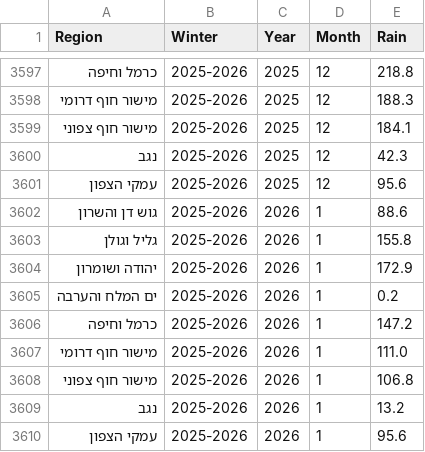
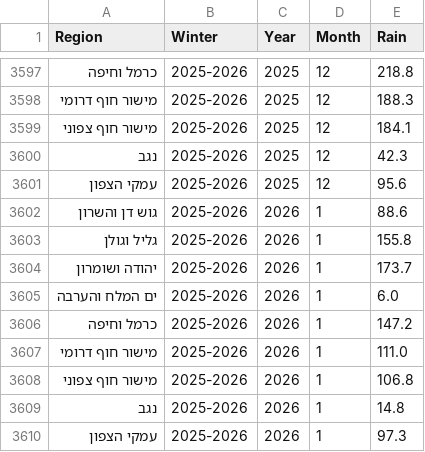
Before and after one commit to yuval-harpaz/weather, a CSV file: data/regional_rain_per_month.csv, drawn as a sheet; only a part is shown, gaps mark what is left out.

Commit message:
month_fix

```diff
--- a/data/regional_rain_per_month.csv
+++ b/data/regional_rain_per_month.csv
@@ -3603,4 +3603,4 @@ Region,Winter,Year,Month,Rain
 גליל וגולן,2025-2026,2026,1,155.8
-יהודה ושומרון,2025-2026,2026,1,172.9
-ים המלח והערבה,2025-2026,2026,1,0.2
+יהודה ושומרון,2025-2026,2026,1,173.7
+ים המלח והערבה,2025-2026,2026,1,6.0
 כרמל וחיפה,2025-2026,2026,1,147.2
@@ -3608,3 +3608,3 @@ Region,Winter,Year,Month,Rain
 מישור חוף צפוני,2025-2026,2026,1,106.8
-נגב,2025-2026,2026,1,13.2
-עמקי הצפון,2025-2026,2026,1,95.6
+נגב,2025-2026,2026,1,14.8
+עמקי הצפון,2025-2026,2026,1,97.3
```
Also changed, not shown: 2 other files.
